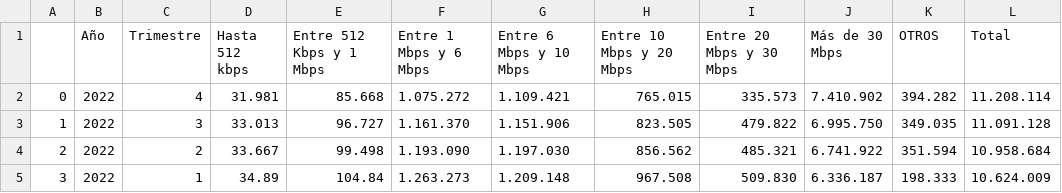
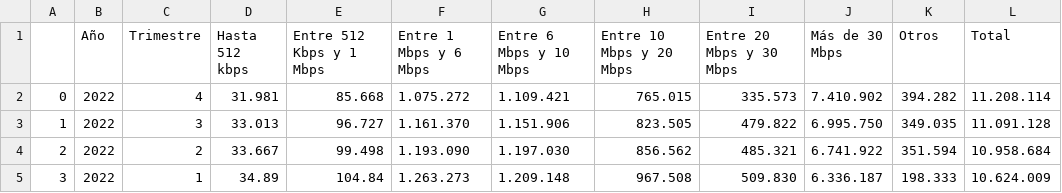
Before and after one commit to JullierJoaquin/PI_DA, a CSV file: data/accesos_nac_por_velocidad.csv, drawn as a sheet; only a part is shown.

```diff
--- a/data/accesos_nac_por_velocidad.csv
+++ b/data/accesos_nac_por_velocidad.csv
@@ -1,2 +1,2 @@
-,Año,Trimestre,Hasta 512 kbps,Entre 512 Kbps y 1 Mbps,Entre 1 Mbps y 6 Mbps,Entre 6 Mbps y 10 Mbps,Entre 10 Mbps y 20 Mbps,Entre 20 Mbps y 30 Mbps,Más de 30 Mbps,OTROS,Total
+,Año,Trimestre,Hasta 512 kbps,Entre 512 Kbps y 1 Mbps,Entre 1 Mbps y 6 Mbps,Entre 6 Mbps y 10 Mbps,Entre 10 Mbps y 20 Mbps,Entre 20 Mbps y 30 Mbps,Más de 30 Mbps,Otros,Total
 0,2022,4,31.981,85.668,1.075.272,1.109.421,765.015,335.573,7.410.902,394.282,11.208.114
```
Also changed, not shown: data/accesos_nac_por_tecnologia.csv, data/ingresos_nac.csv, 19 other files.
